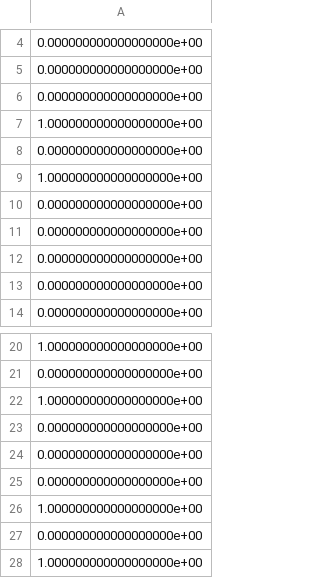
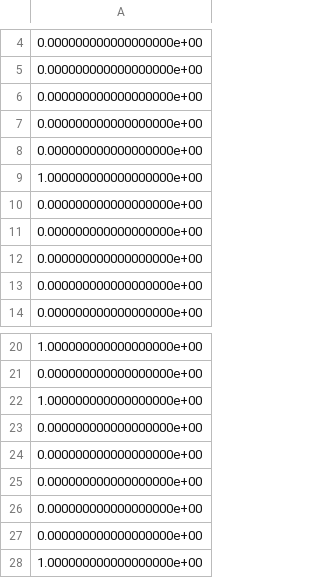
Before and after one commit to made-mlops-2022/nikita_mineev, a CSV file: ml_project/models/catboost_w_transformer_predictions.csv, drawn as a sheet; only a part is shown, gaps mark what is left out; removed rows and columns are numbered as before the commit, all else as after; the diff names each change by its address in the sheet, - before the commit and + after, or states it on an @@ line.

```diff
--- a/ml_project/models/catboost_w_transformer_predictions.csv
+++ b/ml_project/models/catboost_w_transformer_predictions.csv
-row 7: 1.000000000000000000e+00
+row 7: 0.000000000000000000e+00
-row 26: 1.000000000000000000e+00
+row 26: 0.000000000000000000e+00
```
Also changed, not shown: 11 other files.
